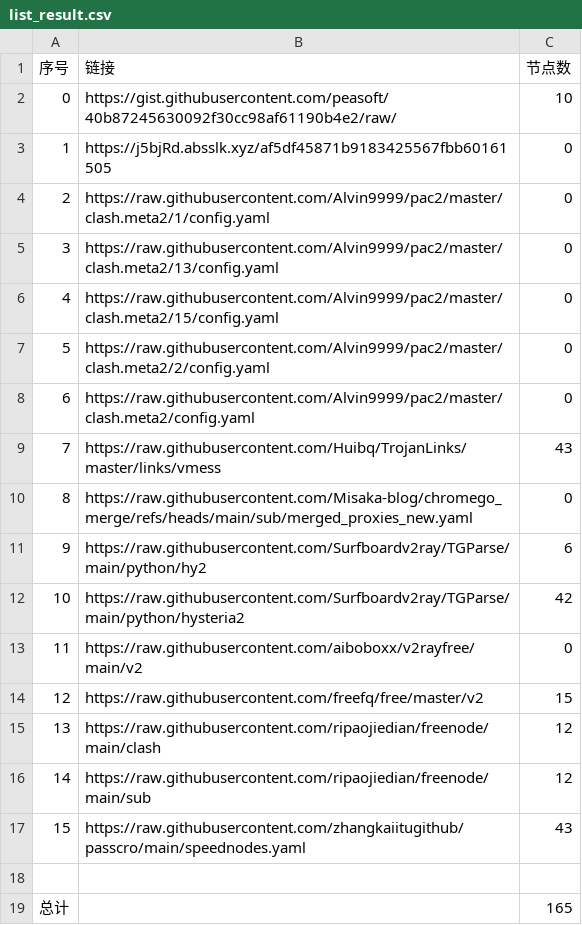
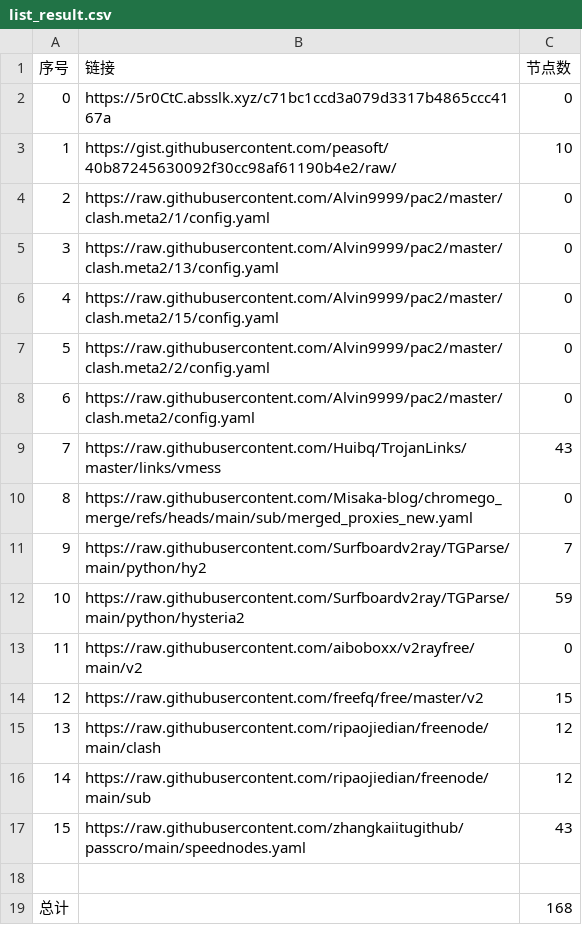
Before and after one commit to liuhtt/liuNoMoreWalls, a CSV file: list_result.csv, drawn as a sheet.

```diff
--- a/list_result.csv
+++ b/list_result.csv
@@ -1,4 +1,4 @@
 序号,链接,节点数
-0,https://gist.githubusercontent.com/peasoft/40b87245630092f30cc98af61190b4e2/raw/,10
-1,https://j5bjRd.absslk.xyz/af5df45871b9183425567fbb60161505,0
+0,https://5r0CtC.absslk.xyz/c71bc1ccd3a079d3317b4865ccc4167a,0
+1,https://gist.githubusercontent.com/peasoft/40b87245630092f30cc98af61190b4e2/raw/,10
 2,https://raw.githubusercontent.com/Alvin9999/pac2/master/clash.meta2/1/config.yaml,0
@@ -10,4 +10,4 @@
 8,https://raw.githubusercontent.com/Misaka-blog/chromego_merge/refs/heads/main/sub/merged_proxies_new.yaml,0
-9,https://raw.githubusercontent.com/Surfboardv2ray/TGParse/main/python/hy2,6
-10,https://raw.githubusercontent.com/Surfboardv2ray/TGParse/main/python/hysteria2,42
+9,https://raw.githubusercontent.com/Surfboardv2ray/TGParse/main/python/hy2,7
+10,https://raw.githubusercontent.com/Surfboardv2ray/TGParse/main/python/hysteria2,59
 11,https://raw.githubusercontent.com/aiboboxx/v2rayfree/main/v2,0
@@ -18,2 +18,2 @@
 
-总计,,165
+总计,,168
```
Also changed, not shown: 8 other files.
